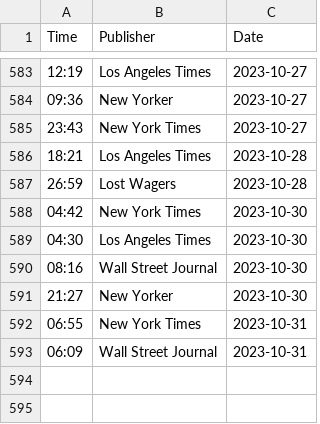
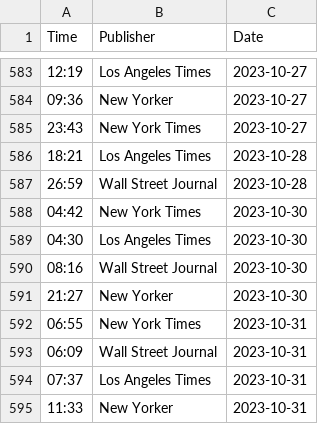
Before and after one commit to jdonland/jdonland.github.io, a CSV file: posts/crossword_times/crossword_times.csv, drawn as a sheet; only a part is shown, gaps mark what is left out.

Commit message:
re-render crossword times

```diff
--- a/posts/crossword_times/crossword_times.csv
+++ b/posts/crossword_times/crossword_times.csv
@@ -586,3 +586,3 @@ Time,Publisher,Date
 18:21,Los Angeles Times,2023-10-28
-26:59,Lost Wagers,2023-10-28
+26:59,Wall Street Journal,2023-10-28
 04:42,New York Times,2023-10-30
@@ -593 +593,3 @@ Time,Publisher,Date
 06:09,Wall Street Journal,2023-10-31
+07:37,Los Angeles Times,2023-10-31
+11:33,New Yorker,2023-10-31
```
Also changed, not shown: 11 other files.
